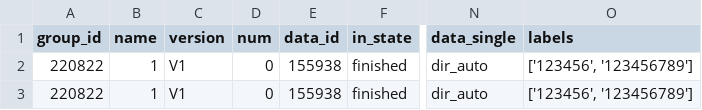
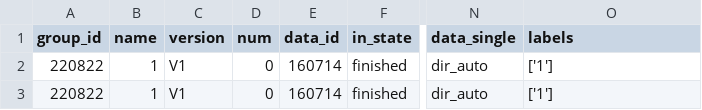
Before and after one commit to Elgce/BML_hw, a CSV file: backend/data.csv, drawn as a sheet; only a part is shown, gaps mark what is left out; the diff names each change by its address in the sheet, - before the commit and + after, or states it on an @@ line.

```diff
--- a/backend/data.csv
+++ b/backend/data.csv
-E2:E3 (data_id): 155938
+E2:E3 (data_id): 160714
-O2:O3 (labels): ['123456', '123456789']
+O2:O3 (labels): ['1']
```
Also changed, not shown: 8 other files.
